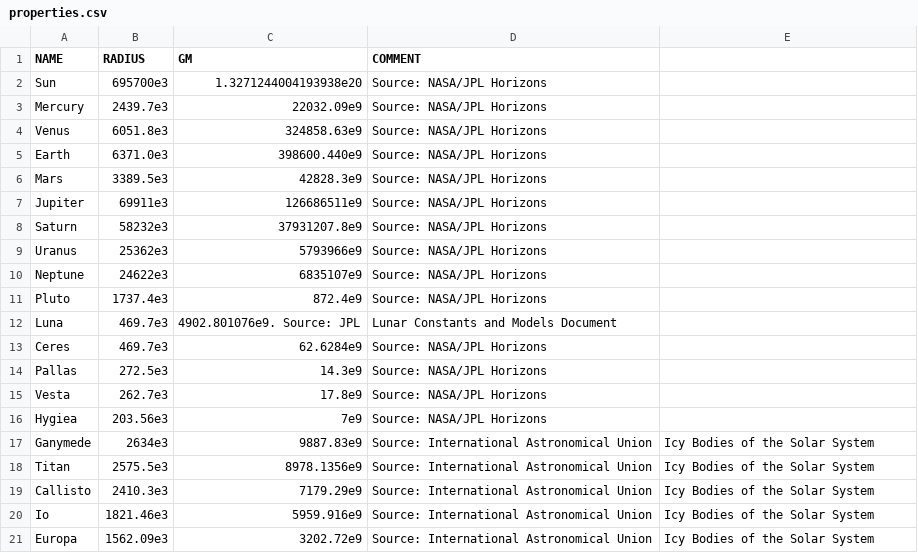
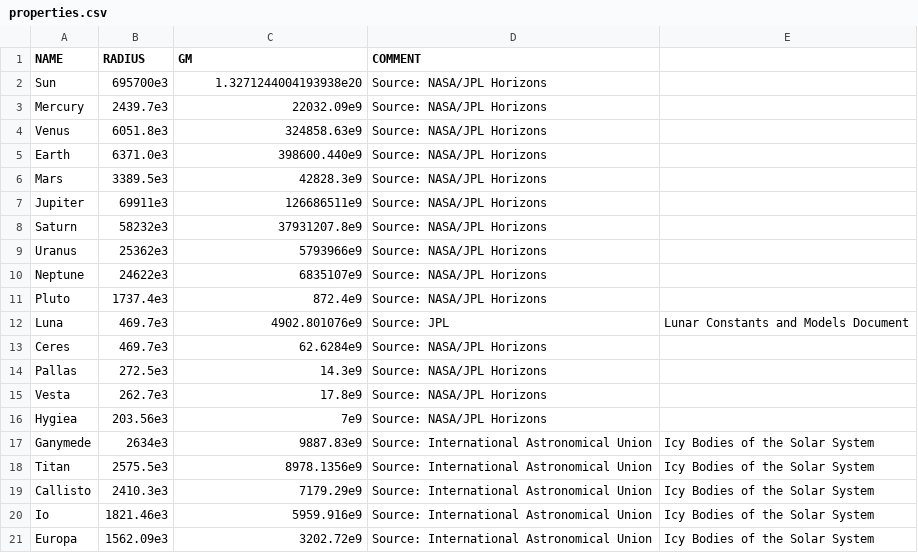
Before and after one commit to madsmh/Orbit, a CSV file: physical_properties/properties.csv, drawn as a sheet.

Commit message:
Corrected typo.

```diff
--- a/physical_properties/properties.csv
+++ b/physical_properties/properties.csv
@@ -11,3 +11,3 @@ Neptune, 24622e3, 6835107e9, Source: NASA/JPL Horizons
 Pluto, 1737.4e3, 872.4e9, Source: NASA/JPL Horizons
-Luna, 469.7e3, 4902.801076e9. Source: JPL, Lunar Constants and Models Document
+Luna, 469.7e3, 4902.801076e9, Source: JPL, Lunar Constants and Models Document
 Ceres, 469.7e3, 62.6284e9, Source: NASA/JPL Horizons
```
